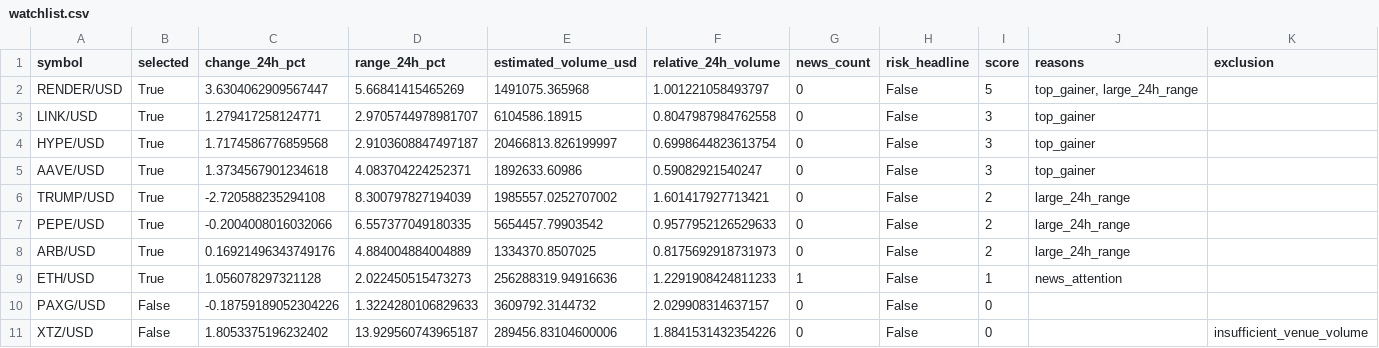
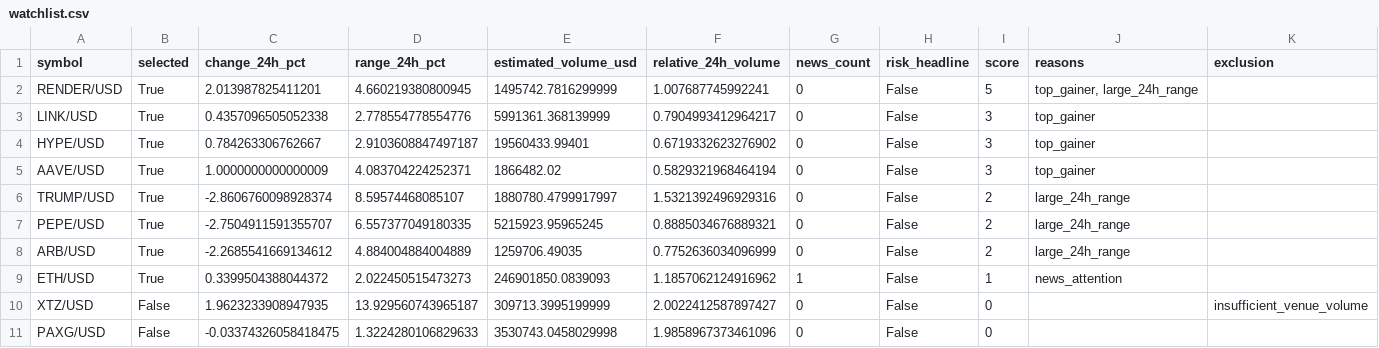
Before and after one commit to Rand0mUs3r-afk/CryptoStrategyLab, a CSV file: watchlist.csv, drawn as a sheet; only a part is shown; the diff covers the shown part only.

```diff
--- a/watchlist.csv
+++ b/watchlist.csv
@@ -1,11 +1,11 @@
 symbol,selected,change_24h_pct,range_24h_pct,estimated_volume_usd,relative_24h_volume,news_count,risk_headline,score,reasons,exclusion
-RENDER/USD,True,3.6304062909567447,5.66841415465269,1491075.365968,1.001221058493797,0,False,5,"top_gainer, large_24h_range",
-LINK/USD,True,1.279417258124771,2.9705744978981707,6104586.18915,0.8047987984762558,0,False,3,top_gainer,
-HYPE/USD,True,1.7174586776859568,2.9103608847497187,20466813.826199997,0.6998644823613754,0,False,3,top_gainer,
-AAVE/USD,True,1.3734567901234618,4.083704224252371,1892633.60986,0.59082921540247,0,False,3,top_gainer,
-TRUMP/USD,True,-2.720588235294108,8.300797827194039,1985557.0252707002,1.601417927713421,0,False,2,large_24h_range,
-PEPE/USD,True,-0.2004008016032066,6.557377049180335,5654457.79903542,0.9577952126529633,0,False,2,large_24h_range,
-ARB/USD,True,0.16921496343749176,4.884004884004889,1334370.8507025,0.8175692918731973,0,False,2,large_24h_range,
-ETH/USD,True,1.056078297321128,2.022450515473273,256288319.94916636,1.2291908424811233,1,False,1,news_attention,
-PAXG/USD,False,-0.18759189052304226,1.3224280106829633,3609792.3144732,2.029908314637157,0,False,0,,
-XTZ/USD,False,1.8053375196232402,13.929560743965187,289456.83104600006,1.8841531432354226,0,False,0,,insufficient_venue_volume
+RENDER/USD,True,2.013987825411201,4.660219380800945,1495742.7816299999,1.007687745992241,0,False,5,"top_gainer, large_24h_range",
+LINK/USD,True,0.4357096505052338,2.778554778554776,5991361.368139999,0.7904993412964217,0,False,3,top_gainer,
+HYPE/USD,True,0.784263306762667,2.9103608847497187,19560433.99401,0.6719332623276902,0,False,3,top_gainer,
+AAVE/USD,True,1.0000000000000009,4.083704224252371,1866482.02,0.5829321968464194,0,False,3,top_gainer,
+TRUMP/USD,True,-2.8606760098928374,8.59574468085107,1880780.4799917997,1.5321392496929316,0,False,2,large_24h_range,
+PEPE/USD,True,-2.7504911591355707,6.557377049180335,5215923.95965245,0.8885034676889321,0,False,2,large_24h_range,
+ARB/USD,True,-2.2685541669134612,4.884004884004889,1259706.49035,0.7752636034096999,0,False,2,large_24h_range,
+ETH/USD,True,0.3399504388044372,2.022450515473273,246901850.0839093,1.1857062124916962,1,False,1,news_attention,
+XTZ/USD,False,1.9623233908947935,13.929560743965187,309713.3995199999,2.0022412587897427,0,False,0,,insufficient_venue_volume
+PAXG/USD,False,-0.03374326058418475,1.3224280106829633,3530743.0458029998,1.9858967373461096,0,False,0,,
```
Also changed, not shown: 2 added rows, 2 removed rows and 69 edited cells elsewhere in this file, 7 other files.
